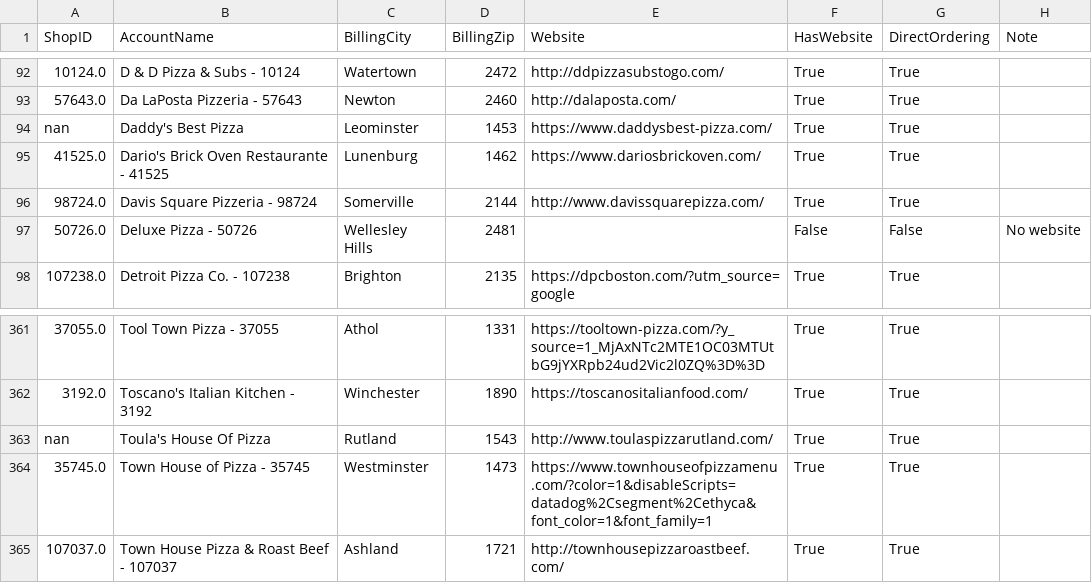
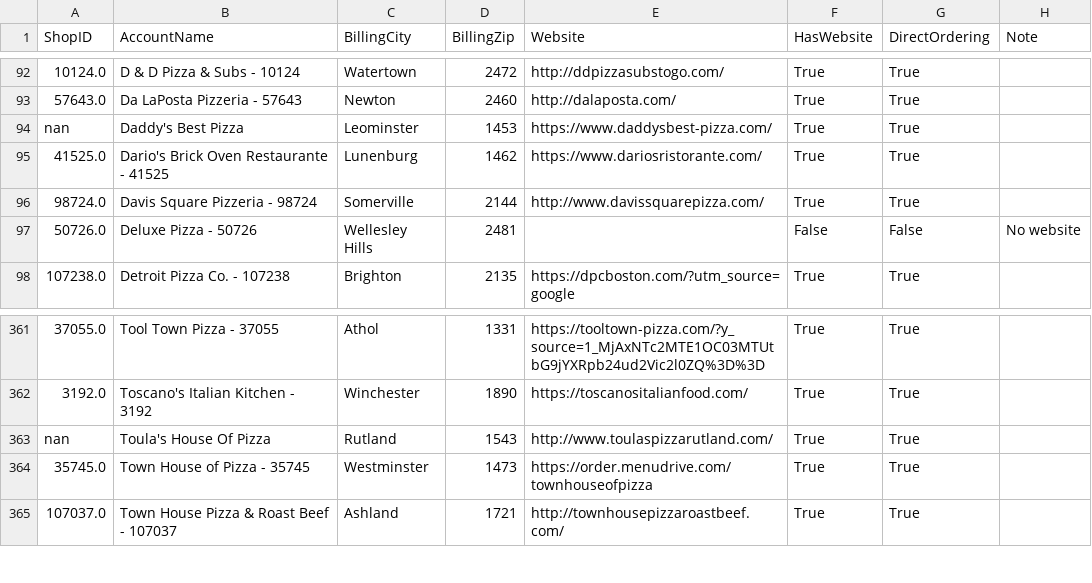
Before and after one commit to mkyoung23/pizza-shop-analysis, a CSV file: results.csv, drawn as a sheet; only a part is shown, gaps mark what is left out; the diff names each change by its address in the sheet, - before the commit and + after, or states it on an @@ line.

```diff
--- a/results.csv
+++ b/results.csv
-E95 (Website): https://www.dariosbrickoven.com/
+E95 (Website): https://www.dariosristorante.com/
-E364 (Website): https://www.townhouseofpizzamenu.com/?color=1&disableScripts=datadog%2Csegment%2Cethyca&font_color=1&font_family=1
+E364 (Website): https://order.menudrive.com/townhouseofpizza
```
